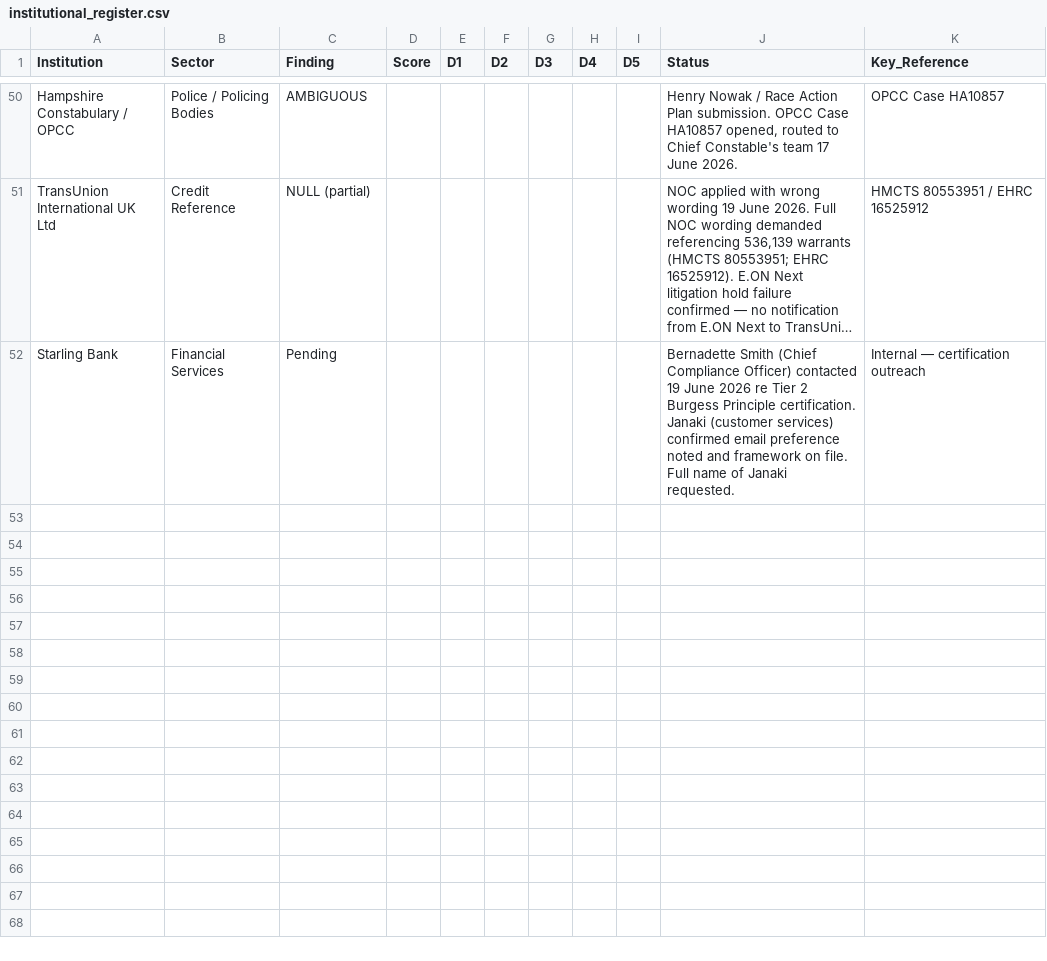
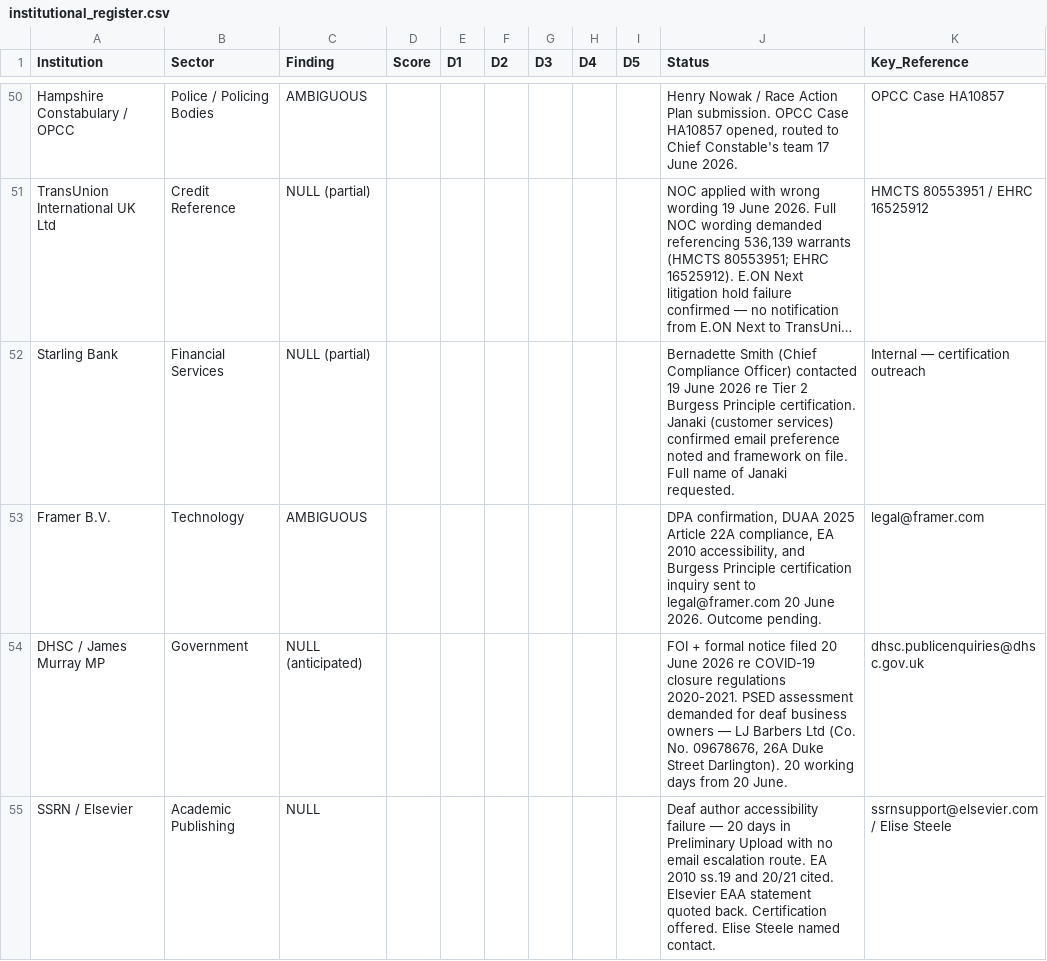
Before and after one commit to ljbudgie/Burgessprinciple, a CSV file: institutional_register.csv, drawn as a sheet; only a part is shown, gaps mark what is left out; long unchanged cells end in …; the diff names each change by its address in the sheet, - before the commit and + after, or states it on an @@ line.

```diff
--- a/institutional_register.csv
+++ b/institutional_register.csv
-C52 (Finding): Pending
+C52 (Finding): NULL (partial)
+row 53: Framer B.V. | Technology | AMBIGUOUS |  |  |  |  |  |  | DPA confirmation, DUAA 2025 Article 22A compliance, EA 2010 accessibility, and Burgess Principle certification inquiry sent to legal@framer.com 20 June 2026. Outcome pending. | legal@framer.com
+row 54: DHSC / James Murray MP | Government | NULL (anticipated) |  |  |  |  |  |  | FOI + formal notice filed 20 June 2026 re COVID-19 closure regulations 2020-2021. PSED assessment demanded for deaf business owners — LJ Barbers Ltd (Co. No. 09678676, 26A Duke Street Darlington). 20 working days from 20 June. | dhsc.publicenquiries@dhsc.gov.uk
+row 55: SSRN / Elsevier | Academic Publishing | NULL |  |  |  |  |  |  | Deaf author accessibility failure — 20 days in Preliminary Upload with no email escalation route. EA 2010 ss.19 and 20/21 cited. Elsevier EAA statement quoted back. Certification offered. Elise Steele named contact. | ssrnsupport@elsevier.com / Elise Steele
```
Also changed, not shown: live_findings_ledger.csv, 3 other files.
